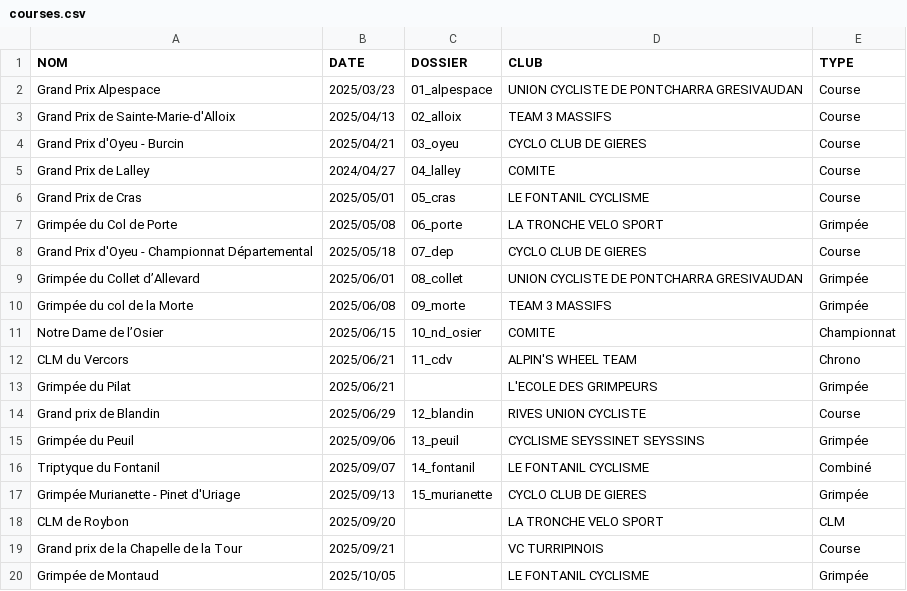
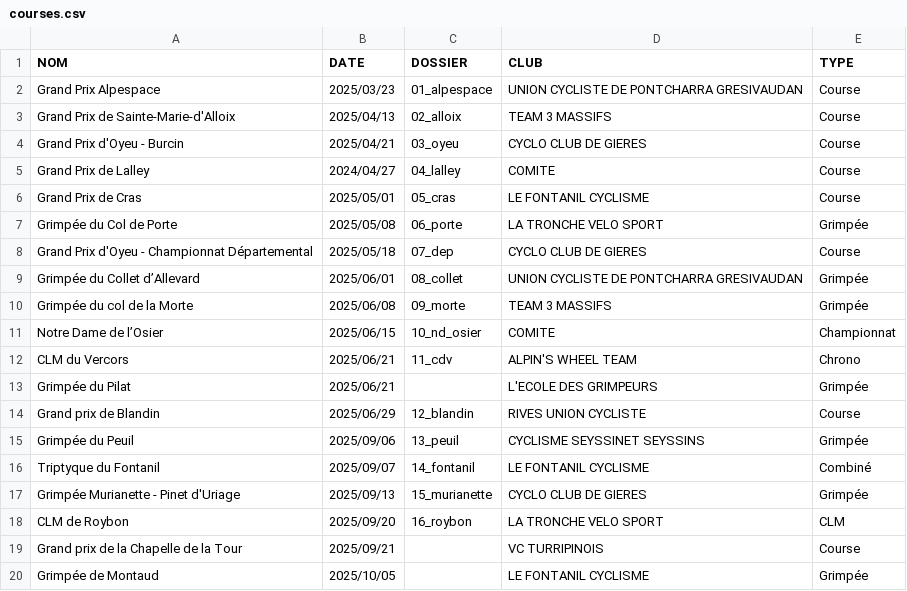
Before and after one commit to TimoWintz/challenge-ufolep, a CSV file: challenge_ufolep_backend/courses/courses.csv, drawn as a sheet.

```diff
--- a/challenge_ufolep_backend/courses/courses.csv
+++ b/challenge_ufolep_backend/courses/courses.csv
@@ -17,3 +17,3 @@ Triptyque du Fontanil,2025/09/07,14_fontanil,LE FONTANIL CYCLISME,Combiné
 Grimpée Murianette - Pinet d'Uriage,2025/09/13,15_murianette,CYCLO CLUB DE GIERES,Grimpée
-CLM de Roybon,2025/09/20,,LA TRONCHE VELO SPORT,CLM
+CLM de Roybon,2025/09/20,16_roybon,LA TRONCHE VELO SPORT,CLM
 Grand prix de la Chapelle de la Tour,2025/09/21,,VC TURRIPINOIS,Course
```
Also changed, not shown: clubs.csv, points.csv, 5 other files.
